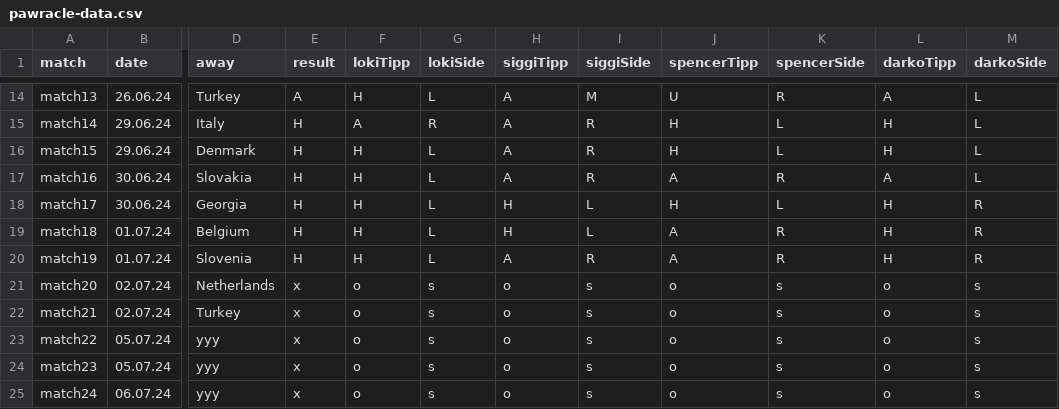
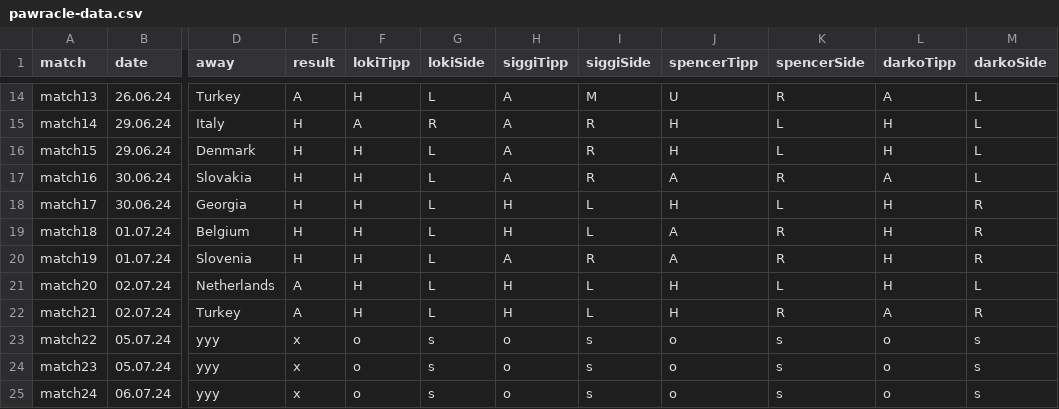
Before and after one commit to ben-tinc/pawracle, a CSV file: pawracle-data.csv, drawn as a sheet; only a part is shown, gaps mark what is left out; the diff names each change by its address in the sheet, - before the commit and + after, or states it on an @@ line.

Commit message:
include results from 2024-07-02

```diff
--- a/pawracle-data.csv
+++ b/pawracle-data.csv
-E21:E22 (result): x
+E21:E22 (result): A
-F21:F22 (lokiTipp): o
+F21:F22 (lokiTipp): H
-G21:G22 (lokiSide): s
+G21:G22 (lokiSide): L
-H21:H22 (siggiTipp): o
+H21:H22 (siggiTipp): H
-I21:I22 (siggiSide): s
+I21:I22 (siggiSide): L
-J21:J22 (spencerTipp): o
+J21:J22 (spencerTipp): H
-K21 (spencerSide): s
+K21 (spencerSide): L
-L21 (darkoTipp): o
+L21 (darkoTipp): H
-M21 (darkoSide): s
+M21 (darkoSide): L
-K22 (spencerSide): s
+K22 (spencerSide): R
-L22 (darkoTipp): o
+L22 (darkoTipp): A
-M22 (darkoSide): s
+M22 (darkoSide): R
```
